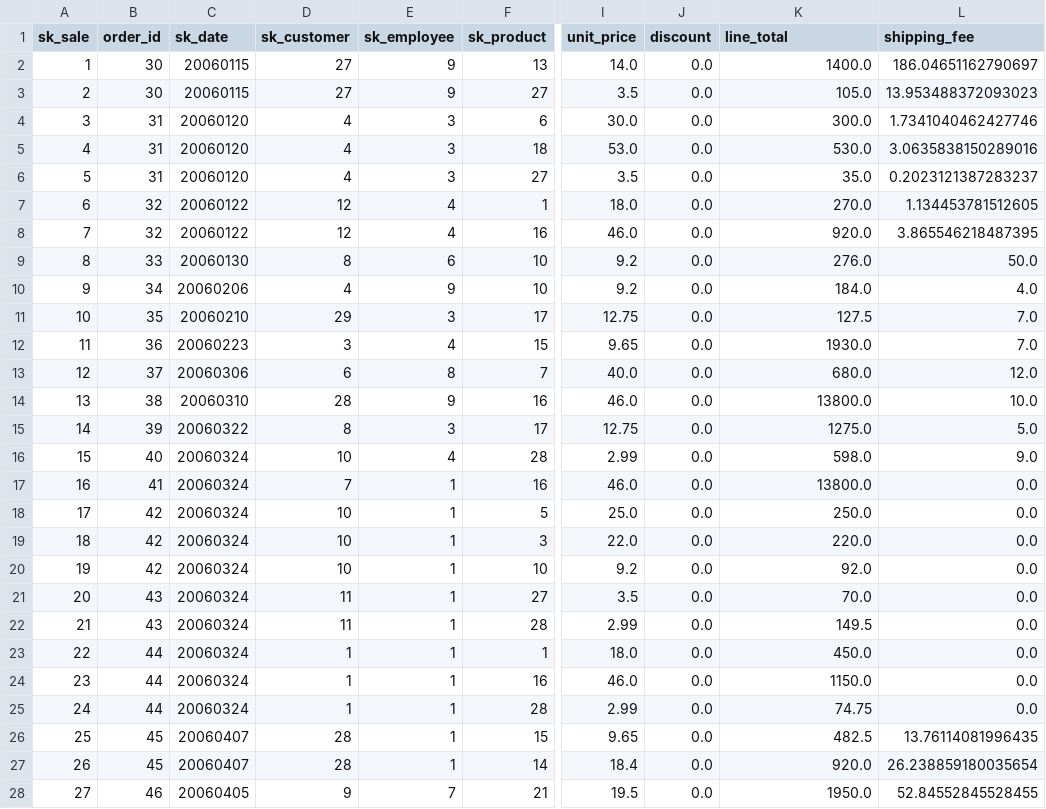
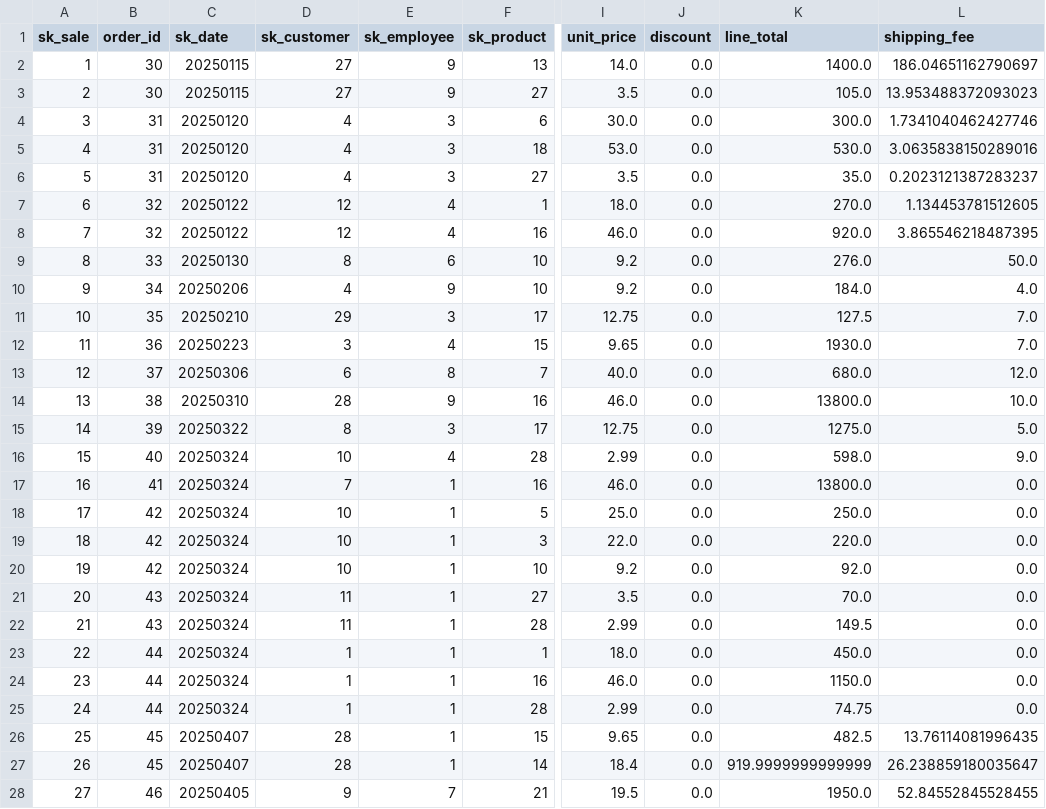
Before and after one commit to anton613/proyecto-northwind, a CSV file: data/03_gold/fact_sales.csv, drawn as a sheet; only a part is shown, gaps mark what is left out; the diff covers the shown part only; the diff names each change by its address in the sheet, - before the commit and + after, or states it on an @@ line.

```diff
--- a/data/03_gold/fact_sales.csv
+++ b/data/03_gold/fact_sales.csv
-C2:C3 (sk_date): 20060115
+C2:C3 (sk_date): 20250115
-C4:C6 (sk_date): 20060120
+C4:C6 (sk_date): 20250120
-C7:C8 (sk_date): 20060122
+C7:C8 (sk_date): 20250122
-C9 (sk_date): 20060130
+C9 (sk_date): 20250130
-C10 (sk_date): 20060206
+C10 (sk_date): 20250206
-C11 (sk_date): 20060210
+C11 (sk_date): 20250210
-C12 (sk_date): 20060223
+C12 (sk_date): 20250223
-C13 (sk_date): 20060306
+C13 (sk_date): 20250306
-C14 (sk_date): 20060310
+C14 (sk_date): 20250310
-C15 (sk_date): 20060322
+C15 (sk_date): 20250322
-C16:C25 (sk_date): 20060324
+C16:C25 (sk_date): 20250324
-C26:C27 (sk_date): 20060407
+C26:C27 (sk_date): 20250407
-K27 (line_total): 920.0
+K27 (line_total): 919.9999999999999
-L27 (shipping_fee): 26.238859180035654
+L27 (shipping_fee): 26.238859180035647
-C28 (sk_date): 20060405
+C28 (sk_date): 20250405
```
Also changed, not shown: 123 edited cells elsewhere in this file, data/01_raw/inventory_transactions.csv, data/01_raw/invoices.csv, 16 other files.
